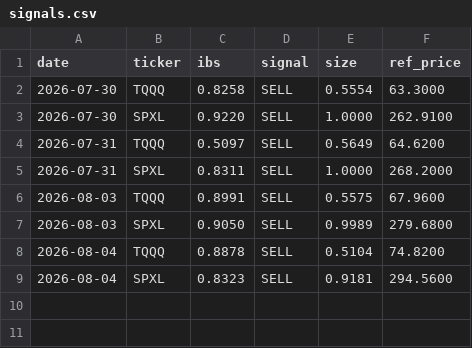
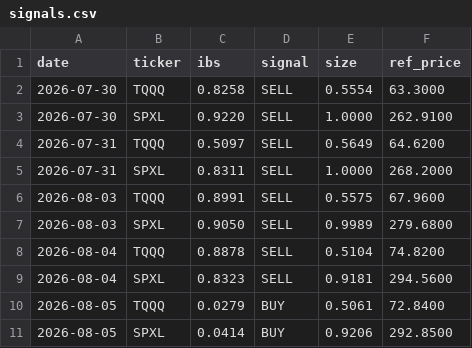
Before and after one commit to CazSyd/IBS-Strategy, a CSV file: data/signals.csv, drawn as a sheet; the diff names each change by its address in the sheet, - before the commit and + after, or states it on an @@ line.

```diff
--- a/data/signals.csv
+++ b/data/signals.csv
+row 10: 2026-08-05 | TQQQ | 0.0279 | BUY | 0.5061 | 72.8400
+row 11: 2026-08-05 | SPXL | 0.0414 | BUY | 0.9206 | 292.8500
```
